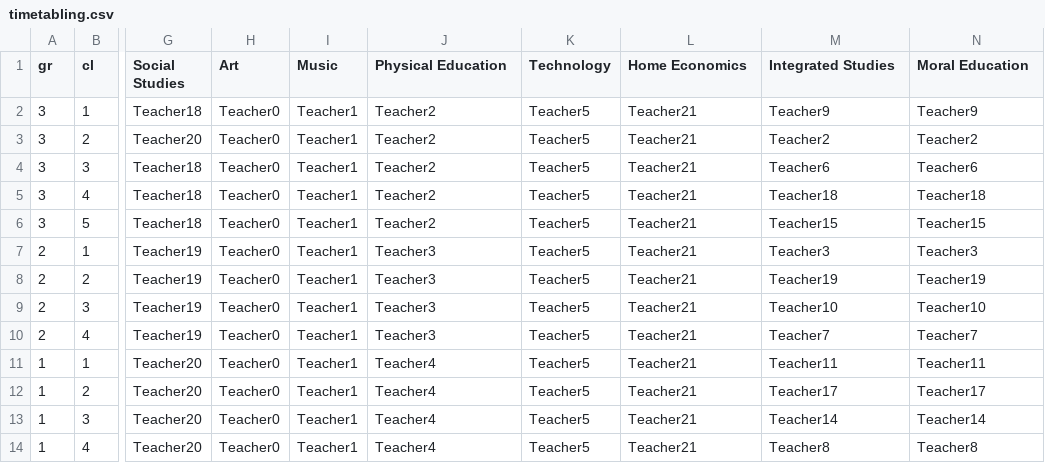
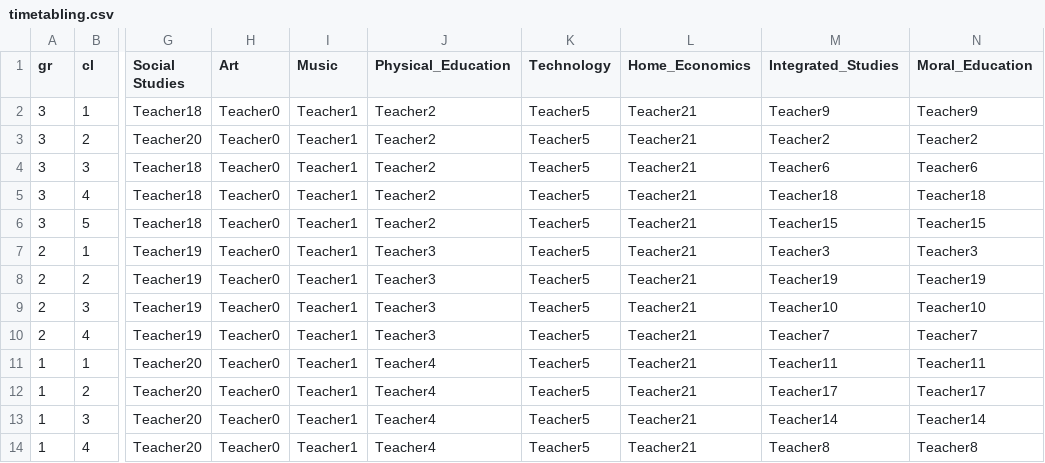
Before and after one commit to sugawara-system/Schedule_Nurse3_Gallery, a CSV file: English/Project_Samples/or_tools/timetabling.csv, drawn as a sheet; only a part is shown, gaps mark what is left out; the diff names each change by its address in the sheet, - before the commit and + after, or states it on an @@ line.

Commit message:
Update a csv file

```diff
--- a/English/Project_Samples/or_tools/timetabling.csv
+++ b/English/Project_Samples/or_tools/timetabling.csv
-J1: Physical Education
+J1: Physical_Education
-L1: Home Economics
+L1: Home_Economics
-M1: Integrated Studies
+M1: Integrated_Studies
-N1: Moral Education
+N1: Moral_Education
```
